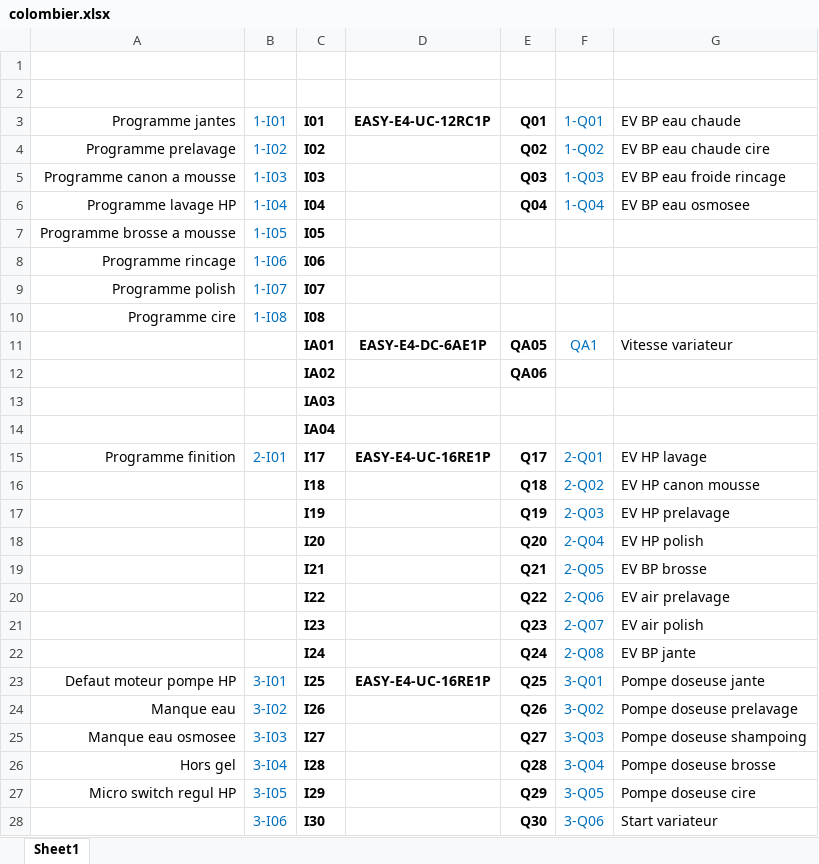
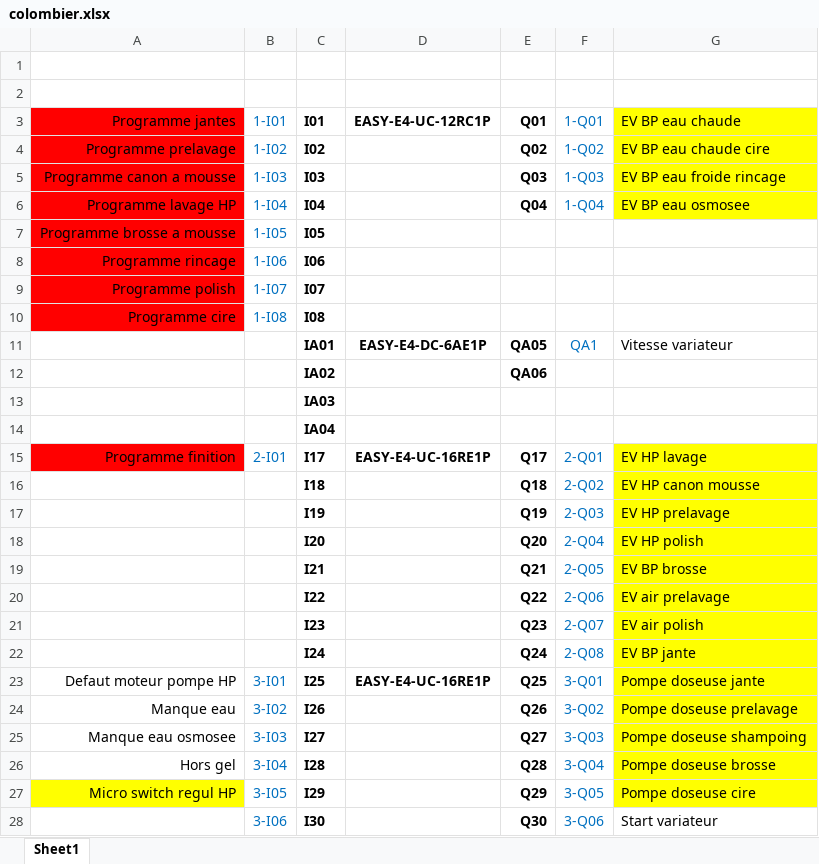
Before and after one commit to brucott/colombier, an Excel workbook: colombier.xlsx, sheet Sheet1, drawn as a sheet; only a part is shown; values as stored, in another font and other column widths than the file's, no borders; the diff covers the shown part only; the diff names each change by its address in the sheet, - before the commit and + after, or states it on an @@ line.

```diff
--- a/colombier.xlsx (sheet Sheet1)
+++ b/colombier.xlsx (sheet Sheet1)
-A3:A10 fill: none
+A3:A10 fill: #FF0000
-G3:G6 fill: none
+G3:G6 fill: #FFFF00
-A15 fill: none
+A15 fill: #FF0000
-G15:G27 fill: none
+G15:G27 fill: #FFFF00
-A27 fill: none
+A27 fill: #FFFF00
```
Also changed, not shown: cell formats elsewhere in this sheet, 1 other file.
